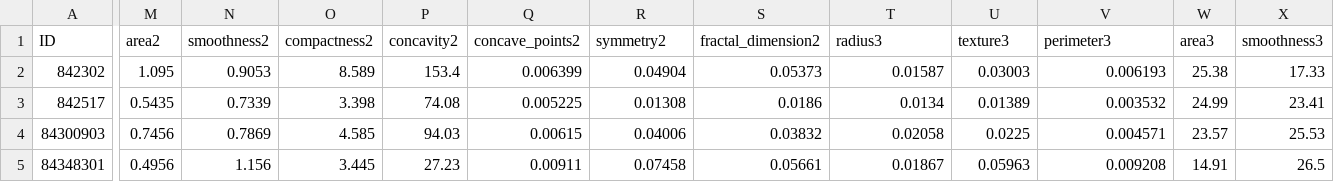
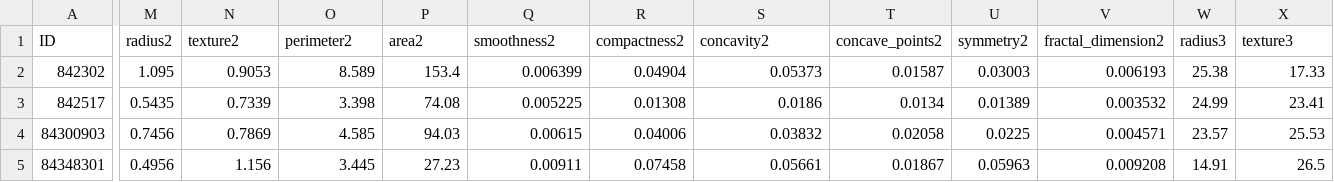
Before and after one commit to megaVE/LearningVerification2, a CSV file: wdbc.csv, drawn as a sheet; only a part is shown, gaps mark what is left out; the diff covers the shown part only; the diff names each change by its address in the sheet, - before the commit and + after, or states it on an @@ line.

Commit message:
Update wdbc.csv
Fixed column names (again)

```diff
--- a/wdbc.csv
+++ b/wdbc.csv
-M1: area2
+M1: radius2
-N1: smoothness2
+N1: texture2
-O1: compactness2
+O1: perimeter2
-P1: concavity2
+P1: area2
-Q1: concave_points2
+Q1: smoothness2
-R1: symmetry2
+R1: compactness2
-S1: fractal_dimension2
+S1: concavity2
-T1: radius3
+T1: concave_points2
-U1: texture3
+U1: symmetry2
-V1: perimeter3
+V1: fractal_dimension2
-W1: area3
+W1: radius3
-X1: smoothness3
+X1: texture3
```
Also changed, not shown: 8 edited cells elsewhere in this file.
